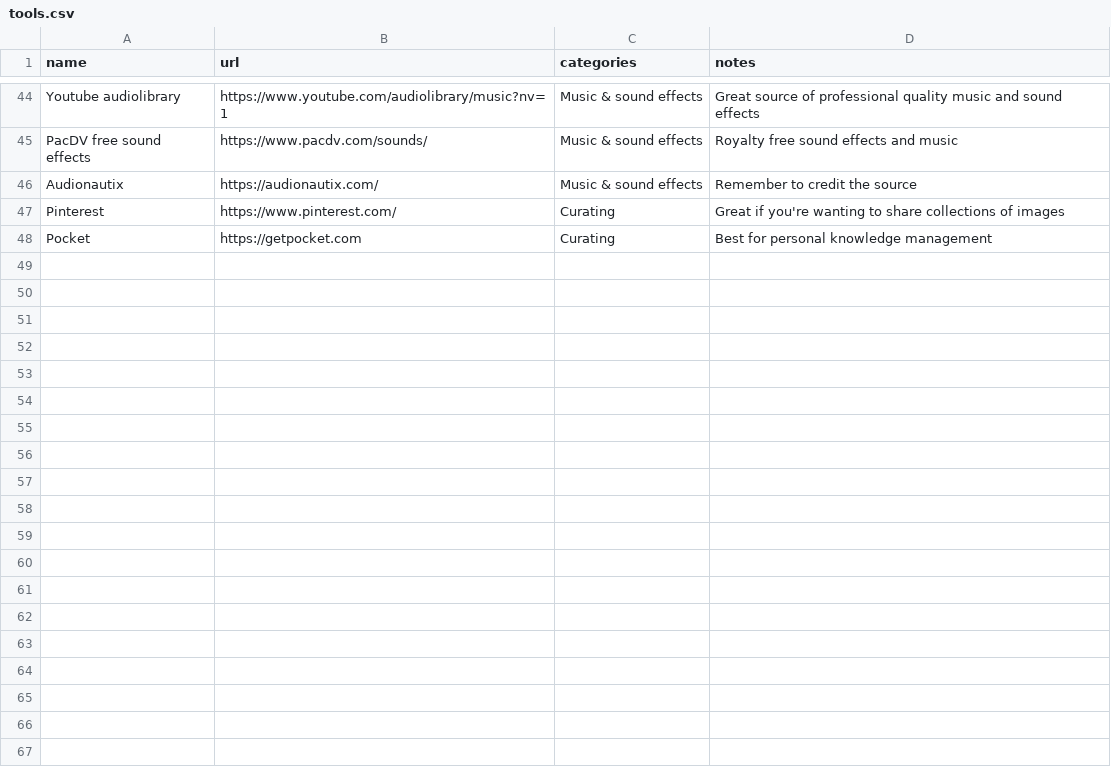
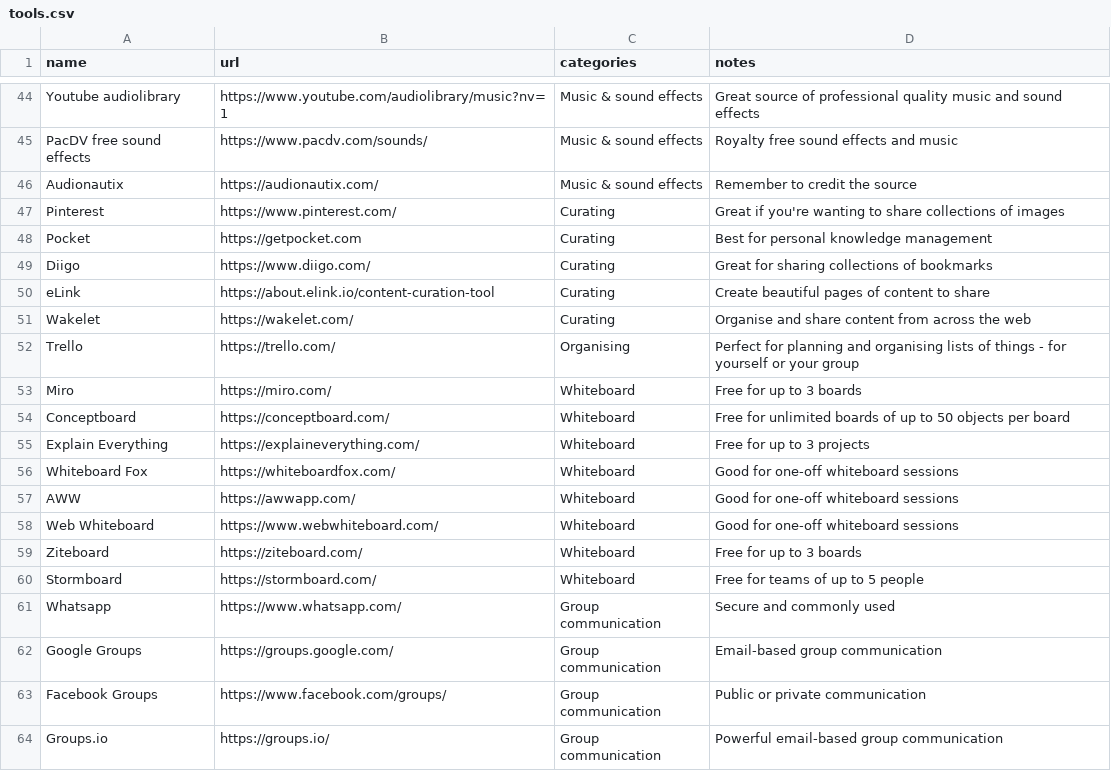
Before and after one commit to Wyver-Solutions/freetoolsfortrainers, a CSV file: _data/tools.csv, drawn as a sheet; only a part is shown, gaps mark what is left out.

Commit message:
More tools

```diff
--- a/_data/tools.csv
+++ b/_data/tools.csv
@@ -48 +48,17 @@ Pinterest, https://www.pinterest.com/, Curating, Great if you're wanting to shar
 Pocket, https://getpocket.com, Curating, Best for personal knowledge management
+Diigo, https://www.diigo.com/, Curating, Great for sharing collections of bookmarks
+eLink, https://about.elink.io/content-curation-tool, Curating, Create beautiful pages of content to share
+Wakelet, https://wakelet.com/, Curating, Organise and share content from across the web
+Trello, https://trello.com/, Organising, Perfect for planning and organising lists of things - for yourself or your group
+Miro, https://miro.com/, Whiteboard, Free for up to 3 boards
+Conceptboard, https://conceptboard.com/, Whiteboard, Free for unlimited boards of up to 50 objects per board
+Explain Everything, https://explaineverything.com/, Whiteboard, Free for up to 3 projects
+Whiteboard Fox, https://whiteboardfox.com/, Whiteboard, Good for one-off whiteboard sessions
+AWW, https://awwapp.com/, Whiteboard, Good for one-off whiteboard sessions
+Web Whiteboard, https://www.webwhiteboard.com/, Whiteboard, Good for one-off whiteboard sessions
+Ziteboard, https://ziteboard.com/, Whiteboard, Free for up to 3 boards
+Stormboard, https://stormboard.com/, Whiteboard, Free for teams of up to 5 people
+Whatsapp, https://www.whatsapp.com/, Group communication, Secure and commonly used
+Google Groups, https://groups.google.com/, Group communication, Email-based group communication
+Facebook Groups, https://www.facebook.com/groups/, Group communication, Public or private communication
+Groups.io, https://groups.io/, Group communication, Powerful email-based group communication
```
